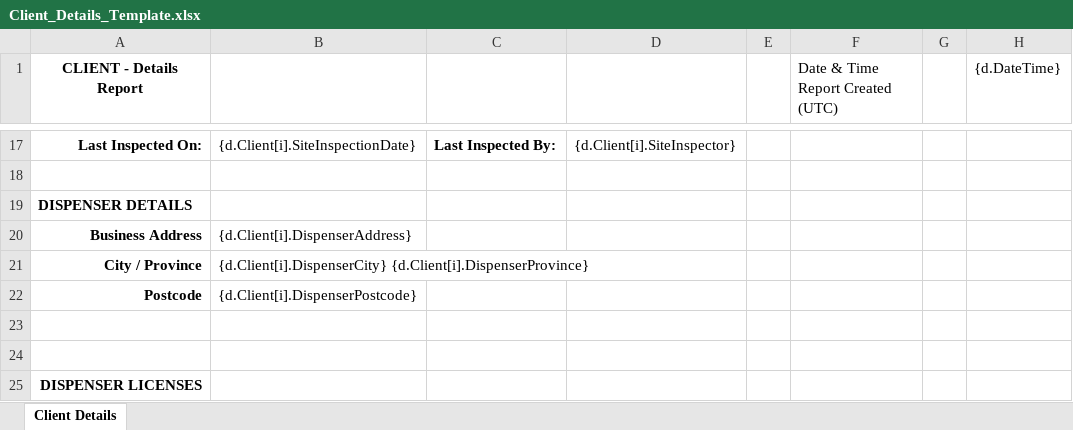
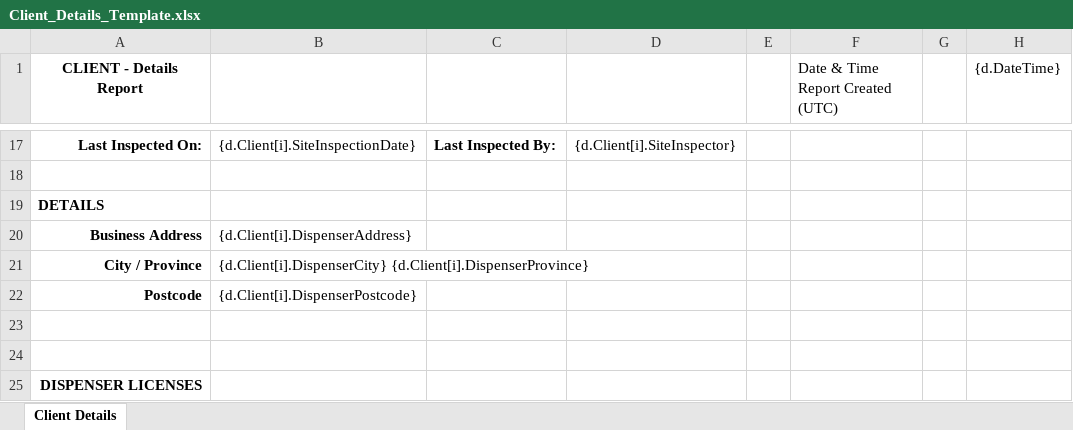
Before and after one commit to bcgov/nr-mals, an Excel workbook: app/server/static/templates/reports/Client_Details_Template.xlsx, sheet Client Details, drawn as a sheet; only a part is shown, gaps mark what is left out; values as stored, in another font and other column widths than the file's, no borders; the diff names each change by its address in the sheet, - before the commit and + after, or states it on an @@ line.

Commit message:
MALS-1129 Rename 'Dispenser Details' to 'Details'

```diff
--- a/app/server/static/templates/reports/Client_Details_Template.xlsx (sheet Client Details)
+++ b/app/server/static/templates/reports/Client_Details_Template.xlsx (sheet Client Details)
-A19 (CLIENT - Details Report): DISPENSER DETAILS
+A19 (CLIENT - Details Report): DETAILS
```
